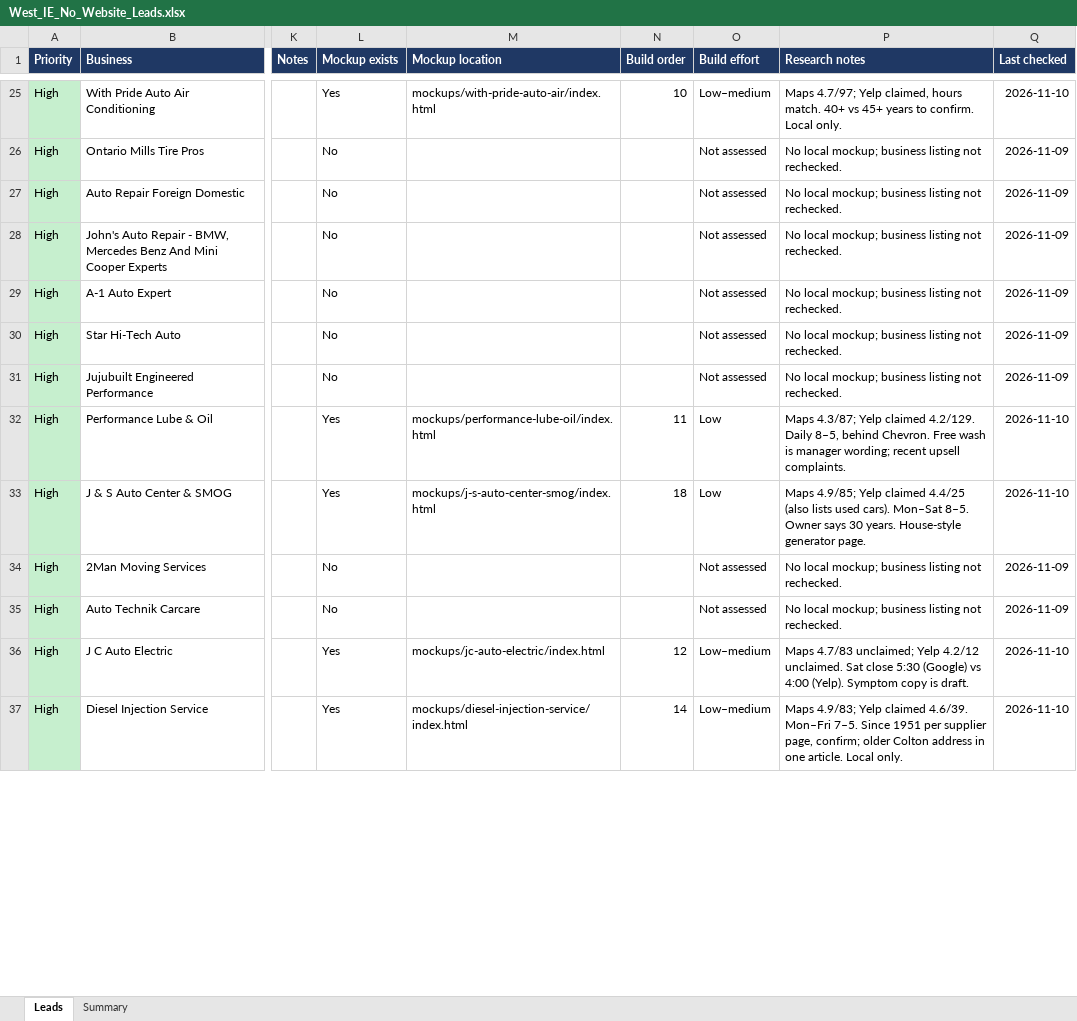
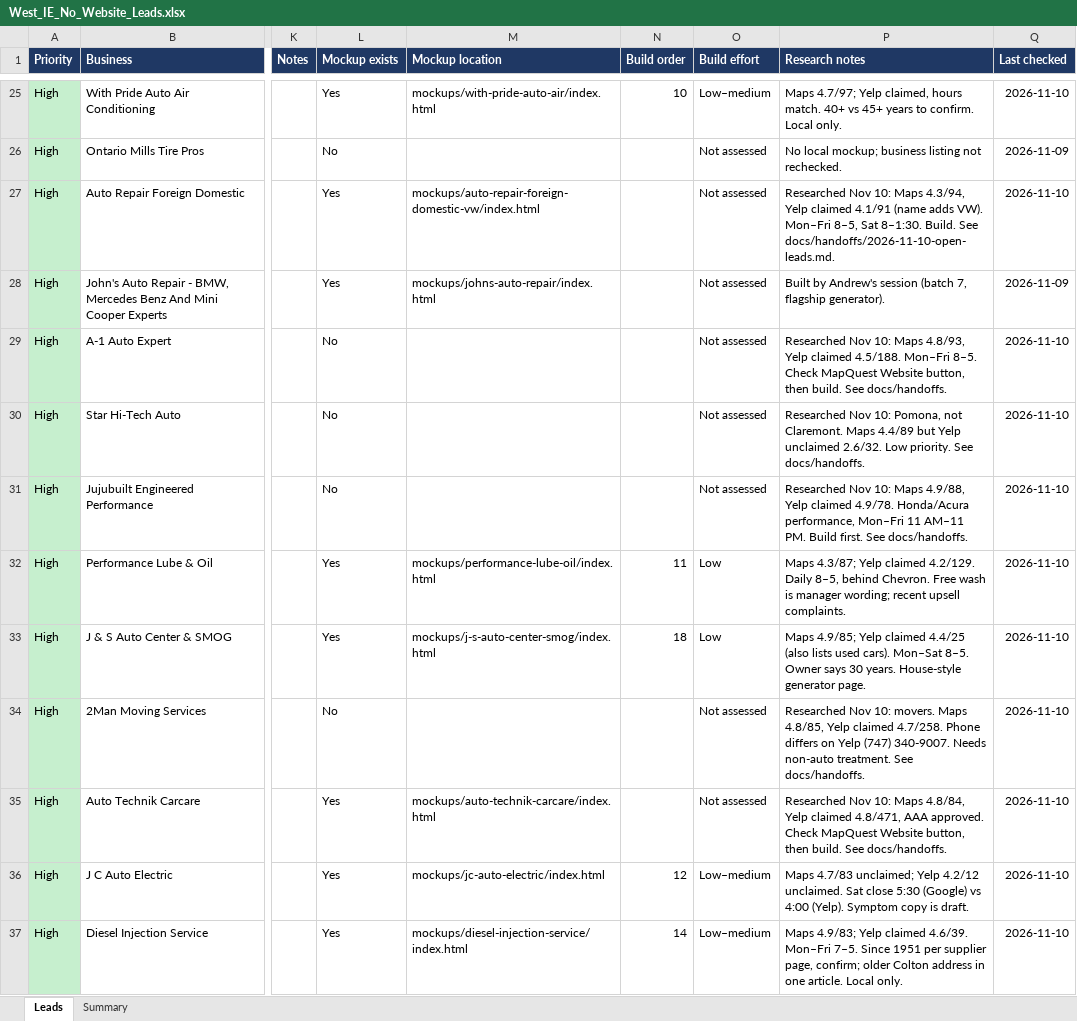
Before and after one commit to Phan-Vincent/Phan-Rodriguez-LLC, an Excel workbook: leads/West_IE_No_Website_Leads.xlsx, sheet Leads, drawn as a sheet; only a part is shown, gaps mark what is left out; values as stored, in another font and other column widths than the file's, no borders; conditional formats and table styles not drawn; the diff covers the shown part only; the diff names each change by its address in the sheet, - before the commit and + after, or states it on an @@ line.

```diff
--- a/leads/West_IE_No_Website_Leads.xlsx (sheet Leads)
+++ b/leads/West_IE_No_Website_Leads.xlsx (sheet Leads)
-L27:L28 (Mockup exists): No
+L27:L28 (Mockup exists): Yes
-M27 (Mockup location): (empty)
+M27 (Mockup location): mockups/auto-repair-foreign-domestic-vw/index.html
-P27 (Research notes): No local mockup; business listing not rechecked.
+P27 (Research notes): Researched Nov 10: Maps 4.3/94, Yelp claimed 4.1/91 (name adds VW). Mon–Fri 8–5, Sat 8–1:30. Build. See docs/handoffs/2026-11-10-open-leads.md.
-Q27 (Last checked): 2026-11-09
+Q27 (Last checked): 2026-11-10
-M28 (Mockup location): (empty)
+M28 (Mockup location): mockups/johns-auto-repair/index.html
-P28 (Research notes): No local mockup; business listing not rechecked.
+P28 (Research notes): Built by Andrew's session (batch 7, flagship generator).
-P29 (Research notes): No local mockup; business listing not rechecked.
+P29 (Research notes): Researched Nov 10: Maps 4.8/93, Yelp claimed 4.5/188. Mon–Fri 8–5. Check MapQuest Website button, then build. See docs/handoffs.
-Q29:Q31 (Last checked): 2026-11-09
+Q29:Q31 (Last checked): 2026-11-10
-P30 (Research notes): No local mockup; business listing not rechecked.
+P30 (Research notes): Researched Nov 10: Pomona, not Claremont. Maps 4.4/89 but Yelp unclaimed 2.6/32. Low priority. See docs/handoffs.
-P31 (Research notes): No local mockup; business listing not rechecked.
+P31 (Research notes): Researched Nov 10: Maps 4.9/88, Yelp claimed 4.9/78. Honda/Acura performance, Mon–Fri 11 AM–11 PM. Build first. See docs/handoffs.
-P34 (Research notes): No local mockup; business listing not rechecked.
+P34 (Research notes): Researched Nov 10: movers. Maps 4.8/85, Yelp claimed 4.7/258. Phone differs on Yelp (747) 340-9007. Needs non-auto treatment. See docs/handoffs.
-Q34:Q35 (Last checked): 2026-11-09
+Q34:Q35 (Last checked): 2026-11-10
-L35 (Mockup exists): No
+L35 (Mockup exists): Yes
-M35 (Mockup location): (empty)
+M35 (Mockup location): mockups/auto-technik-carcare/index.html
-P35 (Research notes): No local mockup; business listing not rechecked.
+P35 (Research notes): Researched Nov 10: Maps 4.8/84, Yelp claimed 4.8/471, AAA approved. Check MapQuest Website button, then build. See docs/handoffs.
```
Also changed, not shown: 55 edited cells elsewhere in this sheet, 7 other files.
